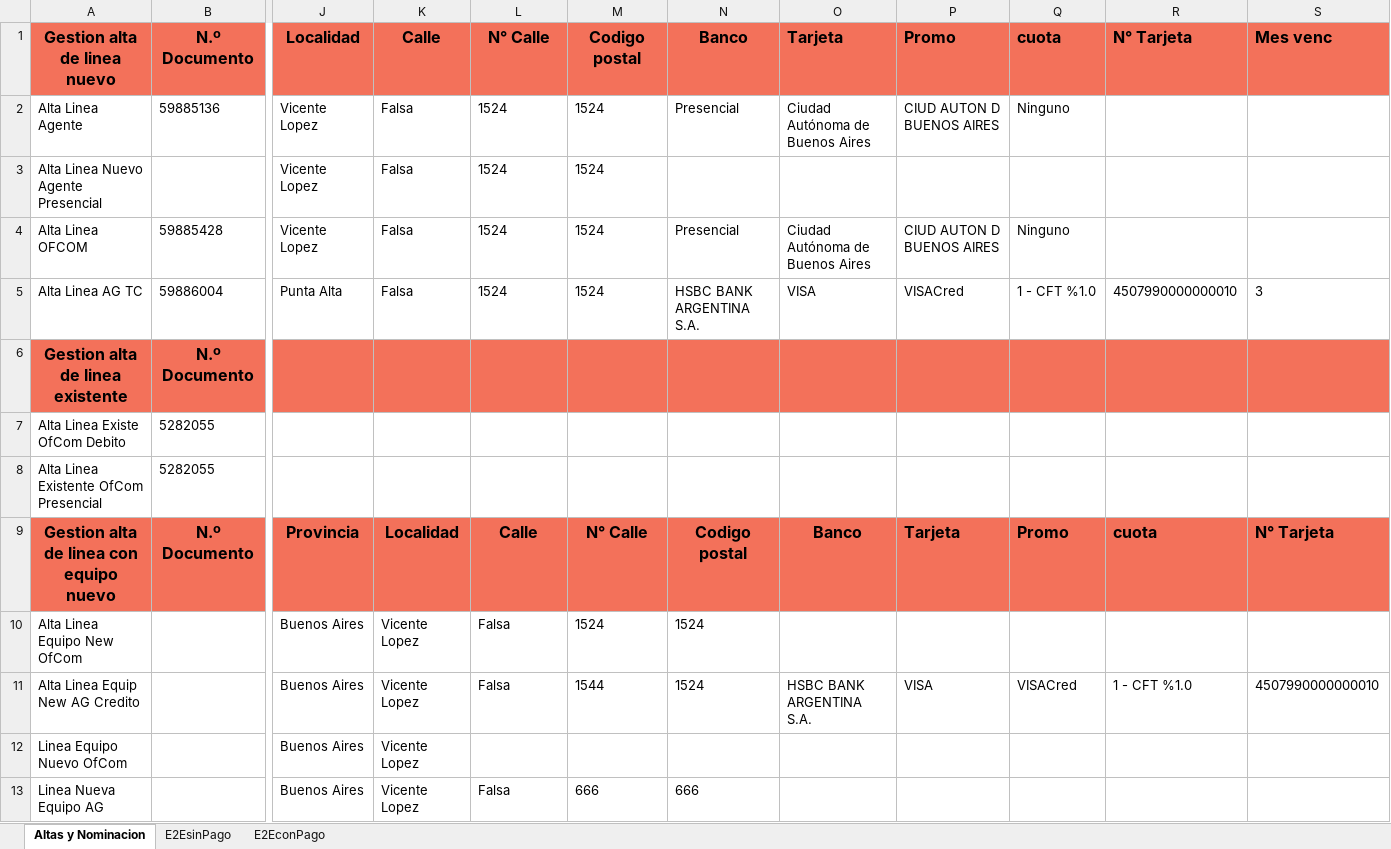
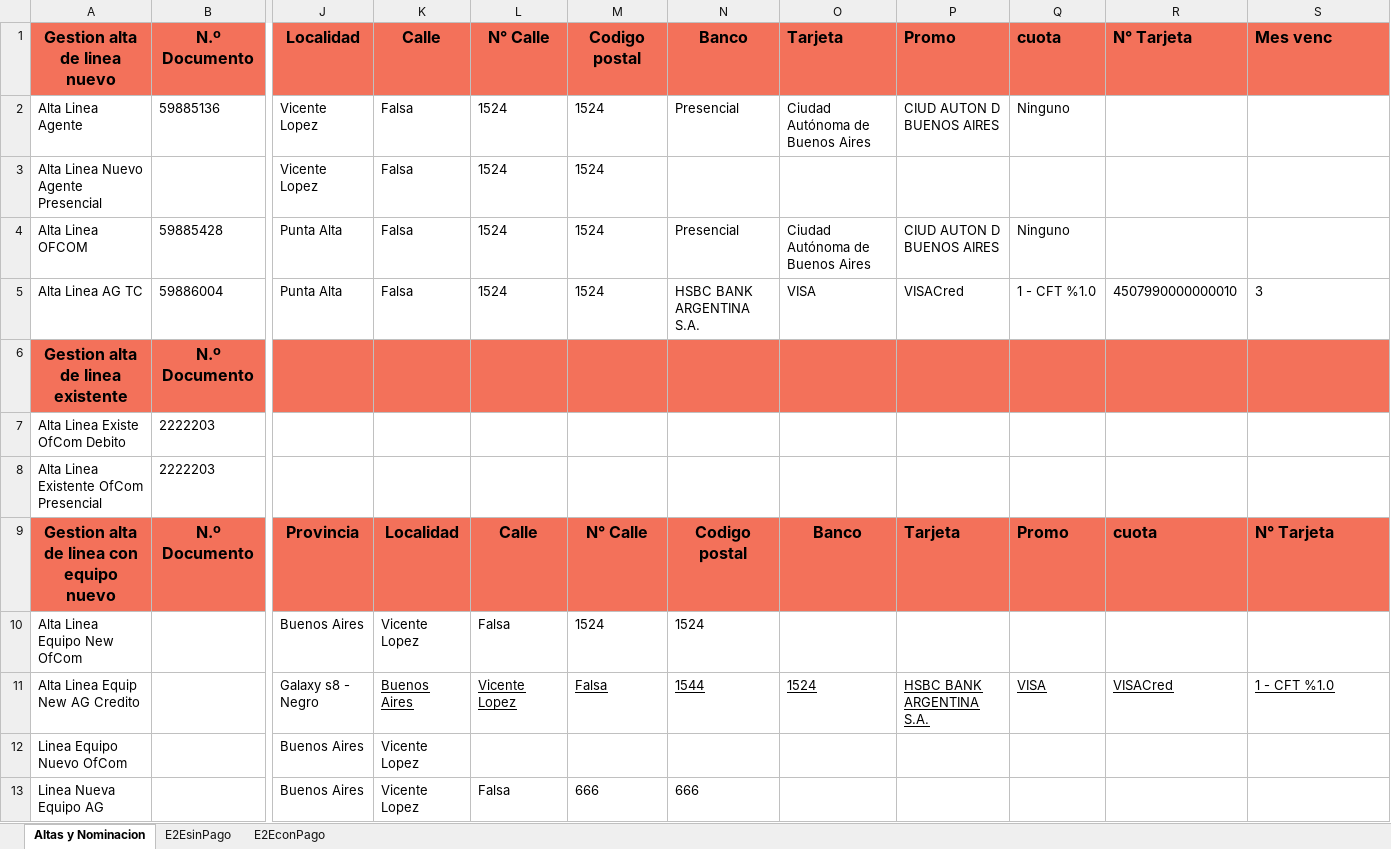
Before and after one commit to FlorangelRC/TelecomProyectoFAN, an Excel workbook: E2ESIT.xlsx, sheet Altas y Nominacion, drawn as a sheet; only a part is shown, gaps mark what is left out; values as stored, in another font and other column widths than the file's, no borders; the diff covers the shown part only; the diff names each change by its address in the sheet, - before the commit and + after, or states it on an @@ line.

Commit message:
altas y cuentas

```diff
--- a/E2ESIT.xlsx (sheet Altas y Nominacion)
+++ b/E2ESIT.xlsx (sheet Altas y Nominacion)
-J4: Vicente Lopez
+J4: Punta Alta
-B7:B8: 5282055
+B7:B8: 2222203
-J11: Buenos Aires
+J11: Galaxy s8 - Negro
-K11: Vicente Lopez
+K11: Buenos Aires
-K11:S11 underline: off
+K11:S11 underline: on
-L11: Falsa
+L11: Vicente Lopez
-M11: 1544
+M11: Falsa
-N11: 1524
+N11: 1544
-O11: HSBC BANK ARGENTINA S.A.
+O11: 1524
-P11: VISA
+P11: HSBC BANK ARGENTINA S.A.
-Q11: VISACred
+Q11: VISA
-R11: 1 - CFT %1.0
+R11: VISACred
-S11: 4507990000000010
+S11: 1 - CFT %1.0
```
Also changed, not shown: 8 edited cells and cell formats elsewhere in this sheet, sheet E2EconPago, sheet E2EsinPago, E2EUAT.xlsx, 4 other files.
